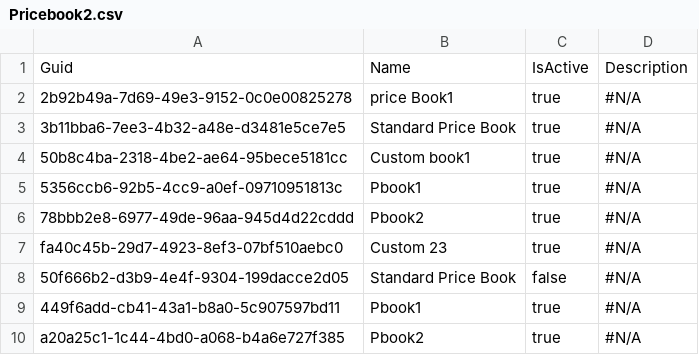
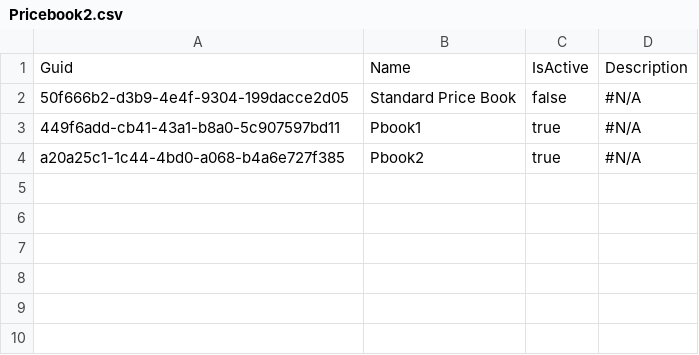
Before and after one commit to Asnafshaikh/Test-bundles, a CSV file: data/Pricebook2.csv, drawn as a sheet.

Commit message:
Test

```diff
--- a/data/Pricebook2.csv
+++ b/data/Pricebook2.csv
@@ -1,8 +1,2 @@
 Guid,Name,IsActive,Description
-2b92b49a-7d69-49e3-9152-0c0e00825278,price Book1,true,#N/A
-3b11bba6-7ee3-4b32-a48e-d3481e5ce7e5,Standard Price Book,true,#N/A
-50b8c4ba-2318-4be2-ae64-95bece5181cc,Custom book1,true,#N/A
-5356ccb6-92b5-4cc9-a0ef-09710951813c,Pbook1,true,#N/A
-78bbb2e8-6977-49de-96aa-945d4d22cddd,Pbook2,true,#N/A
-fa40c45b-29d7-4923-8ef3-07bf510aebc0,Custom 23,true,#N/A
 50f666b2-d3b9-4e4f-9304-199dacce2d05,Standard Price Book,false,#N/A
```
